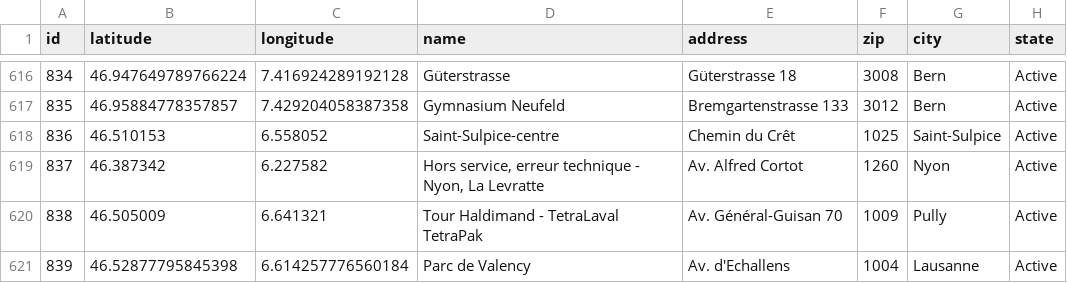
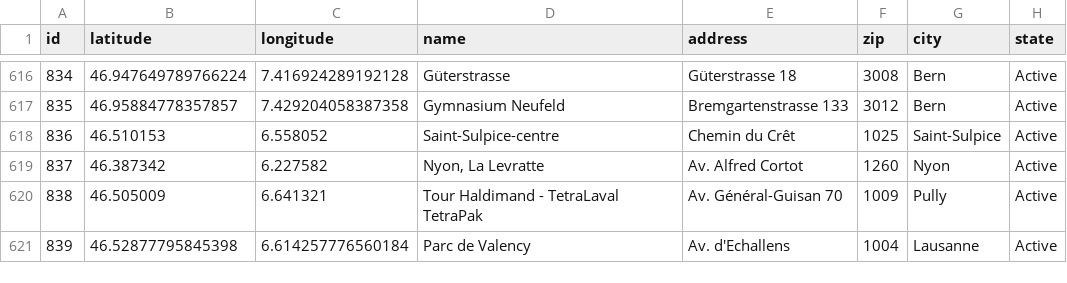
Before and after one commit to misialq/publibike-stations, a CSV file: stations/stations.csv, drawn as a sheet; only a part is shown, gaps mark what is left out; the diff covers the shown part only.

```diff
--- a/stations/stations.csv
+++ b/stations/stations.csv
@@ -618,3 +618,3 @@ id,latitude,longitude,name,address,zip,city,state
 836,46.510153,6.558052,Saint-Sulpice-centre,Chemin du Crêt,1025,Saint-Sulpice,Active
-837,46.387342,6.227582,"Hors service, erreur technique - Nyon, La Levratte",Av. Alfred Cortot,1260,Nyon,Active
+837,46.387342,6.227582,"Nyon, La Levratte",Av. Alfred Cortot,1260,Nyon,Active
 838,46.505009,6.641321,Tour Haldimand - TetraLaval TetraPak,Av. Général-Guisan 70,1009,Pully,Active
```
Also changed, not shown: 1 added row, 10 removed rows and 12 edited cells elsewhere in this file.
